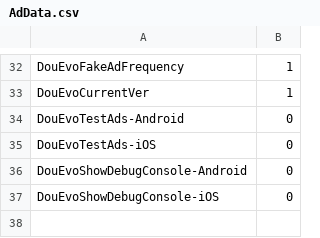
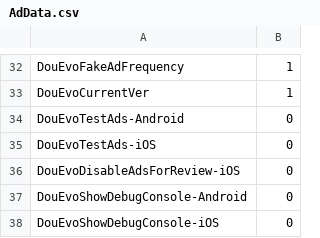
Before and after one commit to Arakuma-Studio/arakuma-studio.github.io, a CSV file: GameData/AdData.csv, drawn as a sheet; only a part is shown, gaps mark what is left out; the diff names each change by its address in the sheet, - before the commit and + after, or states it on an @@ line.

Commit message:
Update AdData.csv

```diff
--- a/GameData/AdData.csv
+++ b/GameData/AdData.csv
+row 36: DouEvoDisableAdsForReview-iOS | 0
```
